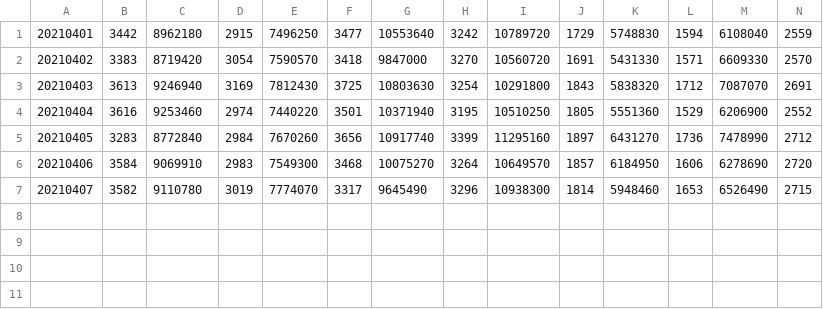
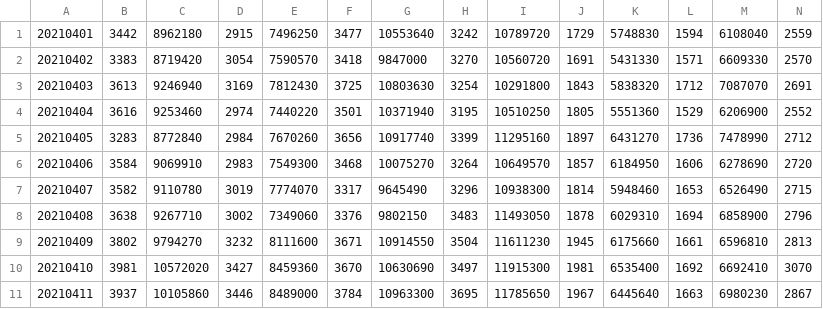
Before and after one commit to anggerridho/cx_Oracle-xlsxwriter, a CSV file: DTMF_REGION_202104.csv, drawn as a sheet; only a part is shown; rows hold the shown columns only; the diff names each change by its address in the sheet, - before the commit and + after, or states it on an @@ line.

```diff
--- a/DTMF_REGION_202104.csv
+++ b/DTMF_REGION_202104.csv
+row 8: 20210408 | 3638 | 9267710 | 3002 | 7349060 | 3376 | 9802150 | 3483 | 11493050 | 1878 | 6029310 | 1694 | 6858900 | 2796
+row 9: 20210409 | 3802 | 9794270 | 3232 | 8111600 | 3671 | 10914550 | 3504 | 11611230 | 1945 | 6175660 | 1661 | 6596810 | 2813
+row 10: 20210410 | 3981 | 10572020 | 3427 | 8459360 | 3670 | 10630690 | 3497 | 11915300 | 1981 | 6535400 | 1692 | 6692410 | 3070
+row 11: 20210411 | 3937 | 10105860 | 3446 | 8489000 | 3784 | 10963300 | 3695 | 11785650 | 1967 | 6445640 | 1663 | 6980230 | 2867
```
Also changed, not shown: Gross_Revenue_202104.csv, NSP_Rekomendasi_202104.csv, 14 other files.
